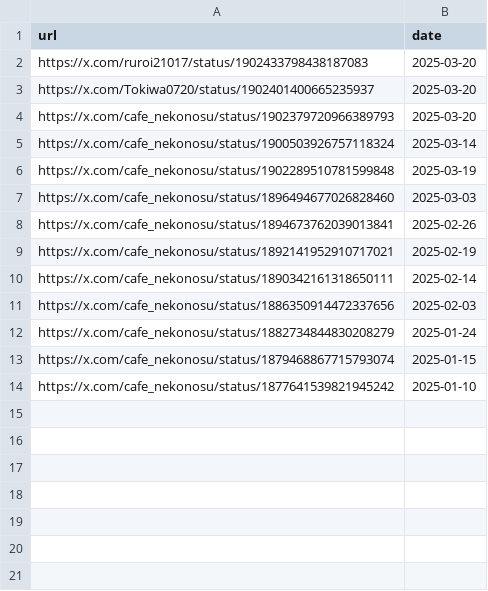
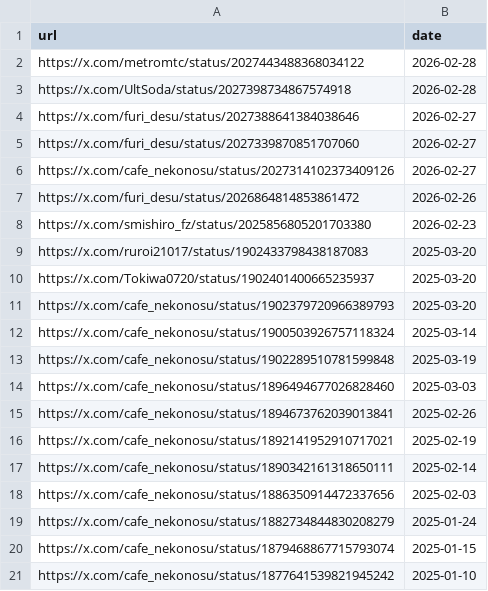
Before and after one commit to St198807/VRCTwitterImageLoader, a CSV file: src/VRCTwitterImageLoader/data/urls_orig_date.csv, drawn as a sheet.

```diff
--- a/src/VRCTwitterImageLoader/data/urls_orig_date.csv
+++ b/src/VRCTwitterImageLoader/data/urls_orig_date.csv
@@ -1,2 +1,9 @@
 url,date
+https://x.com/metromtc/status/2027443488368034122,2026-02-28
+https://x.com/UltSoda/status/2027398734867574918,2026-02-28
+https://x.com/furi_desu/status/2027388641384038646,2026-02-27
+https://x.com/furi_desu/status/2027339870851707060,2026-02-27
+https://x.com/cafe_nekonosu/status/2027314102373409126,2026-02-27
+https://x.com/furi_desu/status/2026864814853861472,2026-02-26
+https://x.com/smishiro_fz/status/2025856805201703380,2026-02-23
 https://x.com/ruroi21017/status/1902433798438187083,2025-03-20
```
